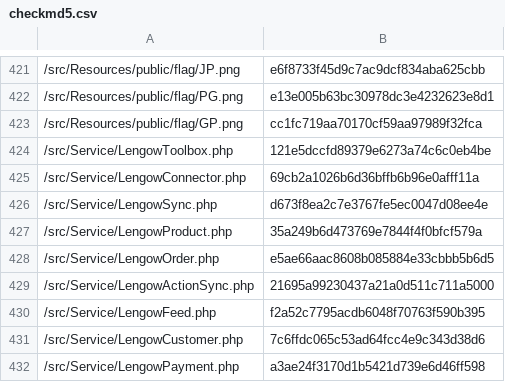
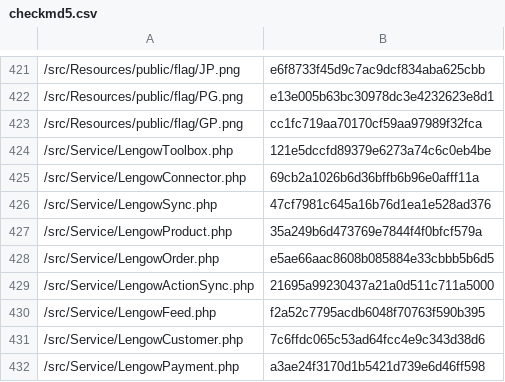
Before and after one commit to lengow/plugin-shopware6, a CSV file: src/Config/checkmd5.csv, drawn as a sheet; only a part is shown, gaps mark what is left out.

```diff
--- a/src/Config/checkmd5.csv
+++ b/src/Config/checkmd5.csv
@@ -425,3 +425,3 @@
 /src/Service/LengowConnector.php|69cb2a1026b6d36bffb6b96e0afff11a
-/src/Service/LengowSync.php|d673f8ea2c7e3767fe5ec0047d08ee4e
+/src/Service/LengowSync.php|47cf7981c645a16b76d1ea1e528ad376
 /src/Service/LengowProduct.php|35a249b6d473769e7844f4f0bfcf579a
```
Also changed, not shown: 1 other file.
